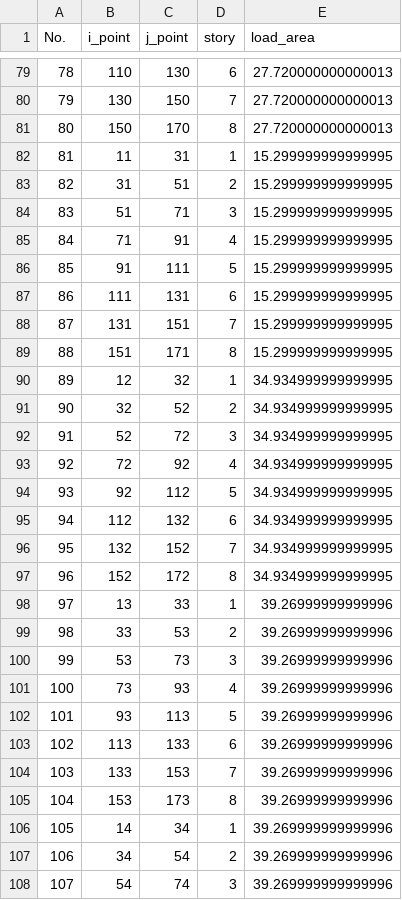
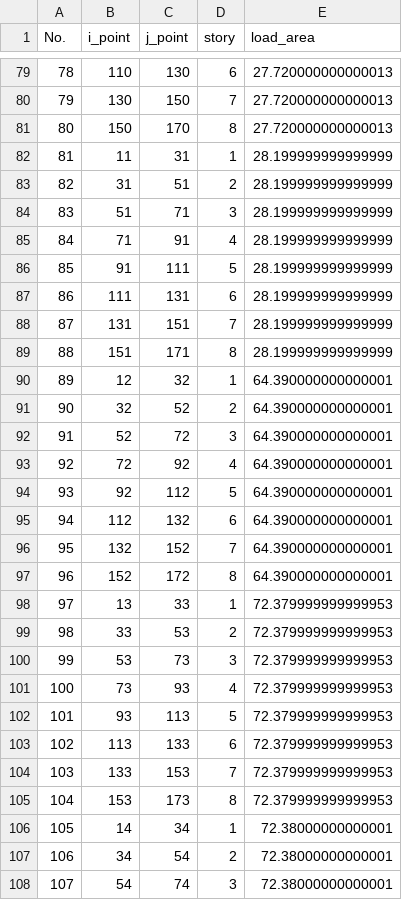
Before and after one commit to KazuhiroFujishita1/Initial_Section_Study, a CSV file: make_sample_model/output_columns.csv, drawn as a sheet; only a part is shown, gaps mark what is left out; the diff covers the shown part only.

```diff
--- a/make_sample_model/output_columns.csv
+++ b/make_sample_model/output_columns.csv
@@ -81,28 +81,28 @@ No.,i_point,j_point,story,load_area
 80,150,170,8,27.720000000000013
-81,11,31,1,15.299999999999995
-82,31,51,2,15.299999999999995
-83,51,71,3,15.299999999999995
-84,71,91,4,15.299999999999995
-85,91,111,5,15.299999999999995
-86,111,131,6,15.299999999999995
-87,131,151,7,15.299999999999995
-88,151,171,8,15.299999999999995
-89,12,32,1,34.934999999999995
-90,32,52,2,34.934999999999995
-91,52,72,3,34.934999999999995
-92,72,92,4,34.934999999999995
-93,92,112,5,34.934999999999995
-94,112,132,6,34.934999999999995
-95,132,152,7,34.934999999999995
-96,152,172,8,34.934999999999995
-97,13,33,1,39.26999999999996
-98,33,53,2,39.26999999999996
-99,53,73,3,39.26999999999996
-100,73,93,4,39.26999999999996
-101,93,113,5,39.26999999999996
-102,113,133,6,39.26999999999996
-103,133,153,7,39.26999999999996
-104,153,173,8,39.26999999999996
-105,14,34,1,39.269999999999996
-106,34,54,2,39.269999999999996
-107,54,74,3,39.269999999999996
+81,11,31,1,28.199999999999999
+82,31,51,2,28.199999999999999
+83,51,71,3,28.199999999999999
+84,71,91,4,28.199999999999999
+85,91,111,5,28.199999999999999
+86,111,131,6,28.199999999999999
+87,131,151,7,28.199999999999999
+88,151,171,8,28.199999999999999
+89,12,32,1,64.390000000000001
+90,32,52,2,64.390000000000001
+91,52,72,3,64.390000000000001
+92,72,92,4,64.390000000000001
+93,92,112,5,64.390000000000001
+94,112,132,6,64.390000000000001
+95,132,152,7,64.390000000000001
+96,152,172,8,64.390000000000001
+97,13,33,1,72.379999999999953
+98,33,53,2,72.379999999999953
+99,53,73,3,72.379999999999953
+100,73,93,4,72.379999999999953
+101,93,113,5,72.379999999999953
+102,113,133,6,72.379999999999953
+103,133,153,7,72.379999999999953
+104,153,173,8,72.379999999999953
+105,14,34,1,72.38000000000001
+106,34,54,2,72.38000000000001
+107,54,74,3,72.38000000000001
```
Also changed, not shown: 53 edited cells elsewhere in this file, make_sample_model/output_beams.csv, make_sample_model/output_layer.csv, 1 other file.
